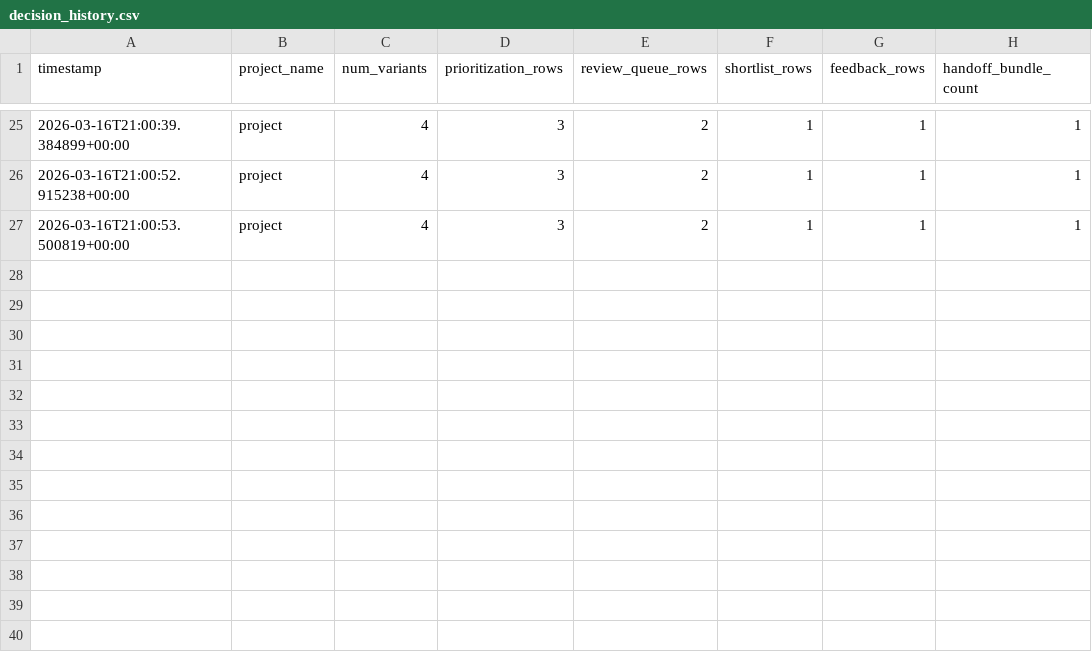
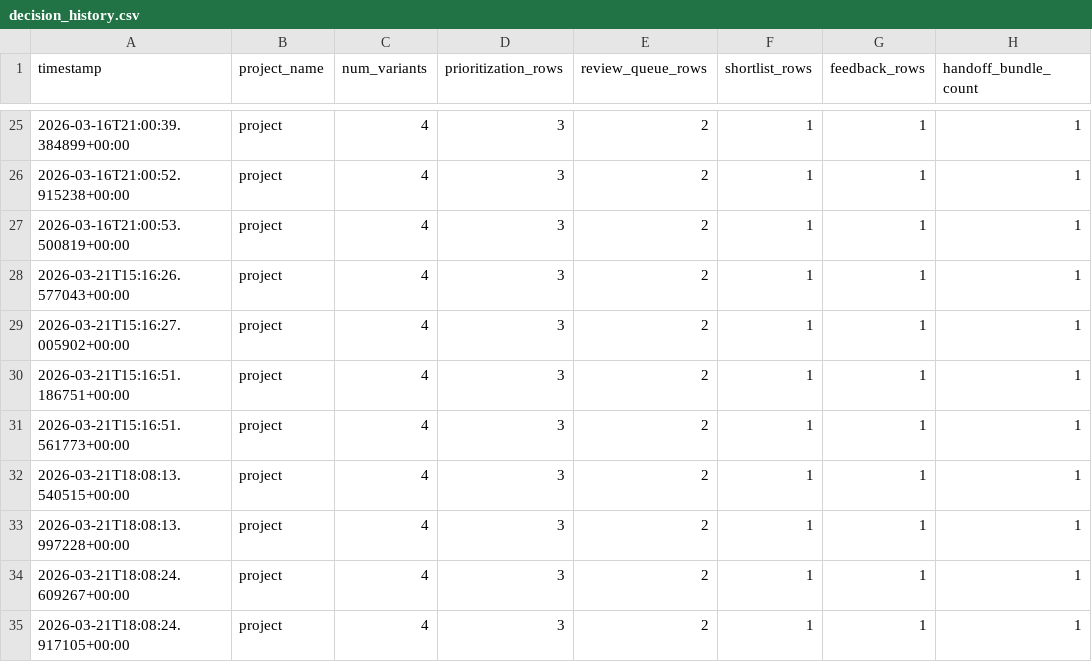
Before and after one commit to manishklach/alphafold-mhc-atlas, a CSV file: demo/pilot_review_demo/project/history/decision_history.csv, drawn as a sheet; only a part is shown, gaps mark what is left out.

```diff
--- a/demo/pilot_review_demo/project/history/decision_history.csv
+++ b/demo/pilot_review_demo/project/history/decision_history.csv
@@ -27 +27,9 @@ timestamp,project_name,num_variants,prioritization_rows,review_queue_rows,shortl
 2026-03-16T21:00:53.500819+00:00,project,4,3,2,1,1,1
+2026-03-21T15:16:26.577043+00:00,project,4,3,2,1,1,1
+2026-03-21T15:16:27.005902+00:00,project,4,3,2,1,1,1
+2026-03-21T15:16:51.186751+00:00,project,4,3,2,1,1,1
+2026-03-21T15:16:51.561773+00:00,project,4,3,2,1,1,1
+2026-03-21T18:08:13.540515+00:00,project,4,3,2,1,1,1
+2026-03-21T18:08:13.997228+00:00,project,4,3,2,1,1,1
+2026-03-21T18:08:24.609267+00:00,project,4,3,2,1,1,1
+2026-03-21T18:08:24.917105+00:00,project,4,3,2,1,1,1
```
Also changed, not shown: demo/cross_allele_demo/project/history/decision_history.csv, demo/cross_allele_demo/project/history/status_timeline.csv, 8 other files.
